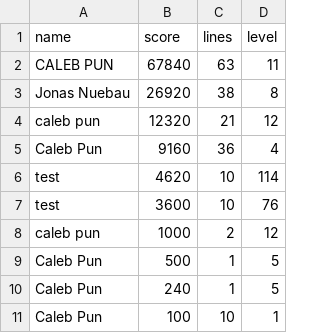
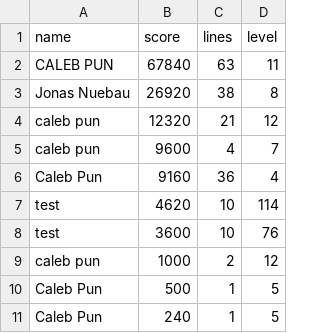
Before and after one commit to calebpun07-ctrl/CSC121-Final-Project, a CSV file: high_scores.csv, drawn as a sheet.

```diff
--- a/high_scores.csv
+++ b/high_scores.csv
@@ -4,2 +4,3 @@ Jonas Nuebau,26920,38,8
 caleb pun,12320,21,12
+caleb pun,9600,4,7
 Caleb Pun,9160,36,4
@@ -10,2 +11 @@ Caleb Pun,500,1,5
 Caleb Pun,240,1,5
-Caleb Pun,100,10,1
```
Also changed, not shown: 1 other file.
